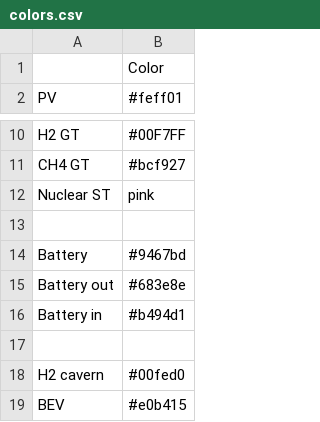
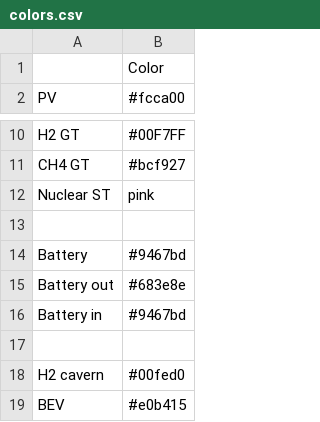
Before and after one commit to Stefanie08/Energy-System-Adlershof, a CSV file: oemof_b3/config/colors.csv, drawn as a sheet; only a part is shown, gaps mark what is left out; the diff covers the shown part only.

```diff
--- a/oemof_b3/config/colors.csv
+++ b/oemof_b3/config/colors.csv
@@ -1,2 +1,2 @@
 ,Color
-PV,#feff01
+PV,#fcca00
@@ -15,3 +15,3 @@ Battery,#9467bd
 Battery out,#683e8e
-Battery in,#b494d1
+Battery in,#9467bd
 
```
Also changed, not shown: 9 edited cells elsewhere in this file.
